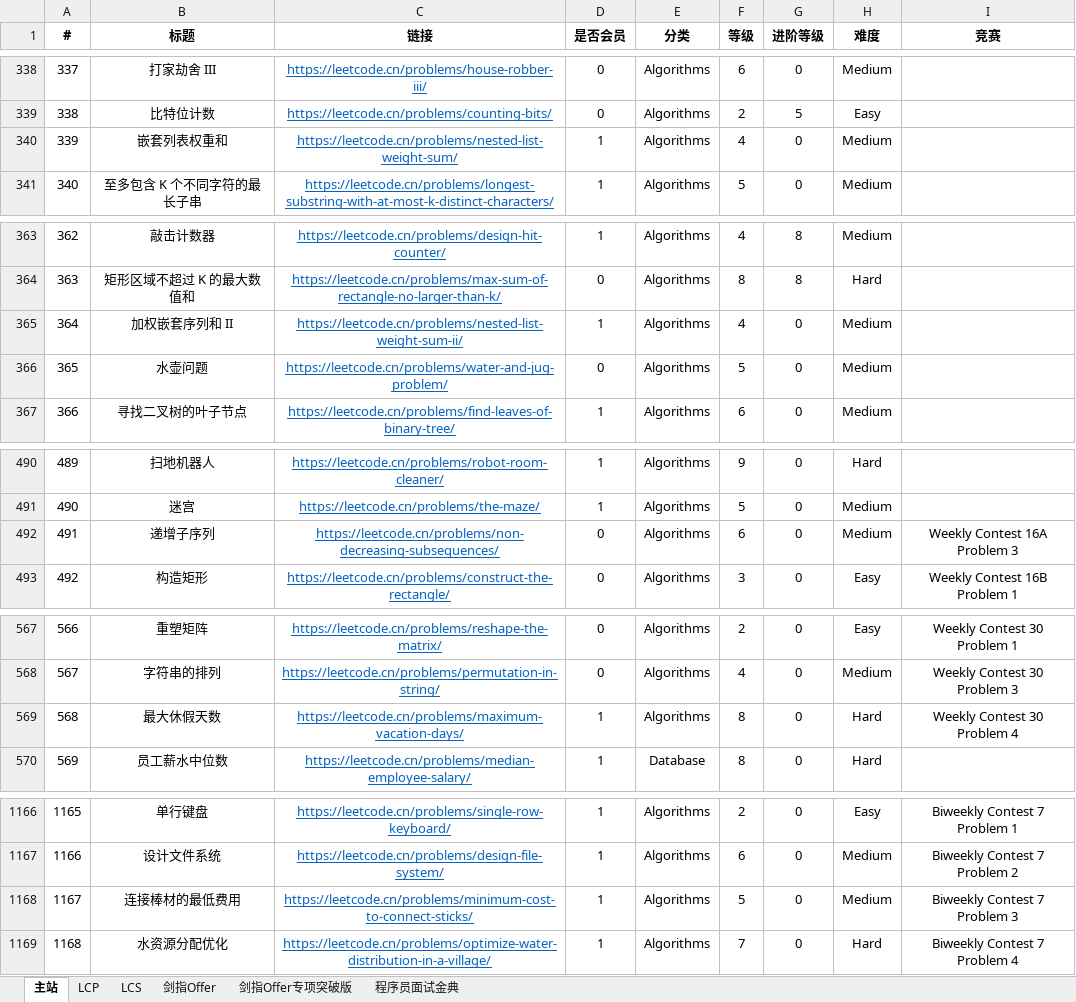
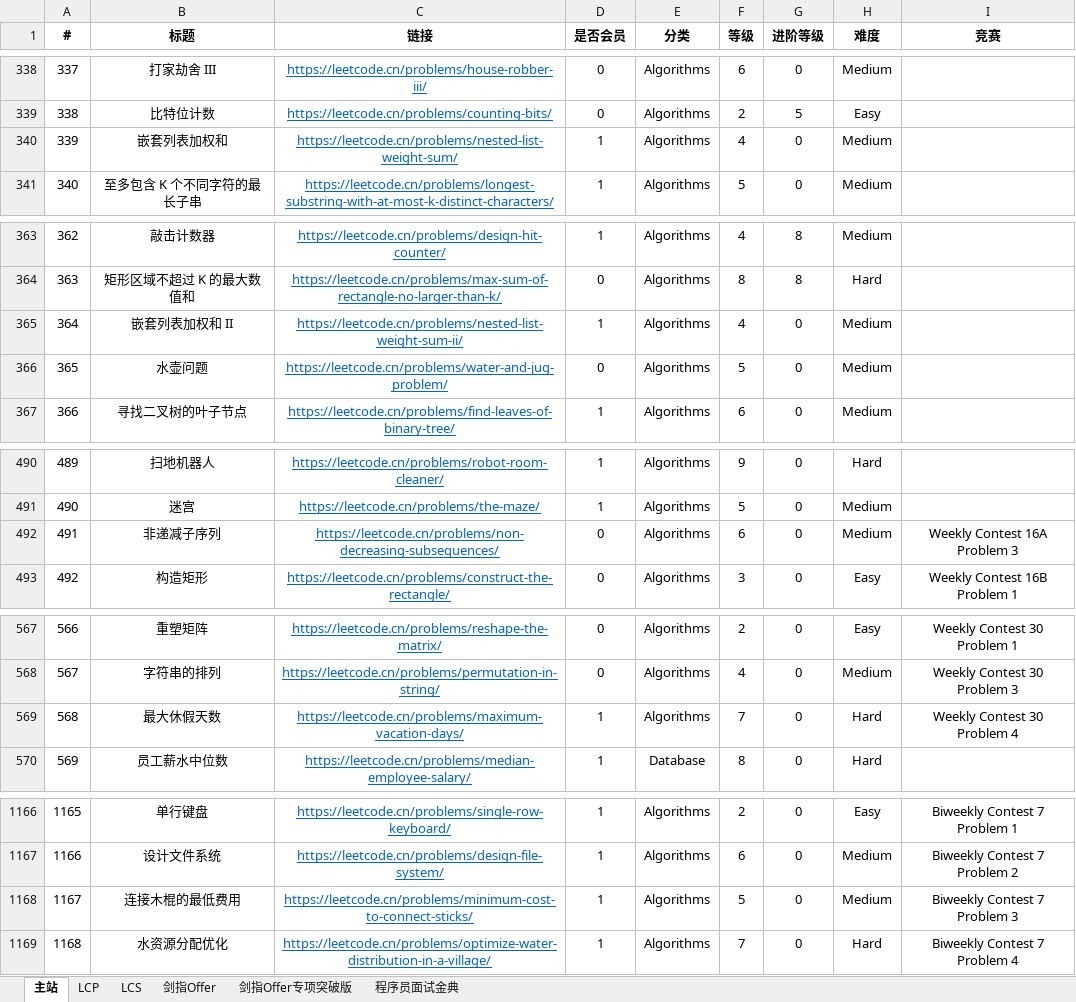
Before and after one commit to stormsunshine/LeetCode-Levels, an Excel workbook: LeetCode Levels.xlsx, sheet 主站, drawn as a sheet; only a part is shown, gaps mark what is left out; values as stored, in another font and other column widths than the file's, no borders; conditional formats not drawn; the diff covers the shown part only; the diff names each change by its address in the sheet, - before the commit and + after, or states it on an @@ line.

```diff
--- a/LeetCode Levels.xlsx (sheet 主站)
+++ b/LeetCode Levels.xlsx (sheet 主站)
-B340 (标题): 嵌套列表权重和
+B340 (标题): 嵌套列表加权和
-B365 (标题): 加权嵌套序列和 II
+B365 (标题): 嵌套列表加权和 II
-B492 (标题): 递增子序列
+B492 (标题): 非递减子序列
-F569 (等级): 8
+F569 (等级): 7
-B1168 (标题): 连接棒材的最低费用
+B1168 (标题): 连接木棍的最低费用
```
Also changed, not shown: 6 added rows and 11 edited cells elsewhere in this sheet.
